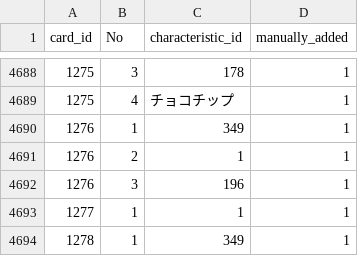
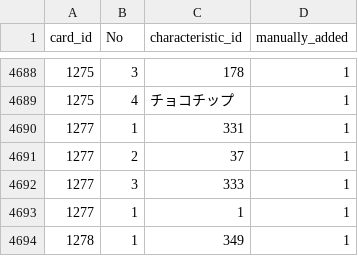
Before and after one commit to a1sareru/shoot300k, a CSV file: public/data/card_give_characteristic.csv, drawn as a sheet; only a part is shown, gaps mark what is left out.

```diff
--- a/public/data/card_give_characteristic.csv
+++ b/public/data/card_give_characteristic.csv
@@ -4689,5 +4689,5 @@ card_id,No,characteristic_id,manually_added
 1275,4,チョコチップ,1
-1276,1,349,1
-1276,2,1,1
-1276,3,196,1
+1277,1,331,1
+1277,2,37,1
+1277,3,333,1
 1277,1,1,1
```
Also changed, not shown: public/data/card_give_characteristic_grow_list.csv, 1 other file.
